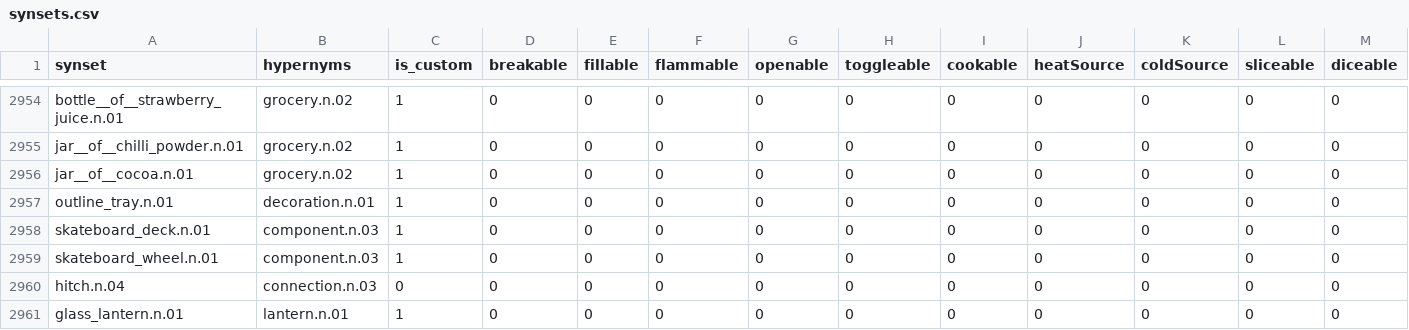
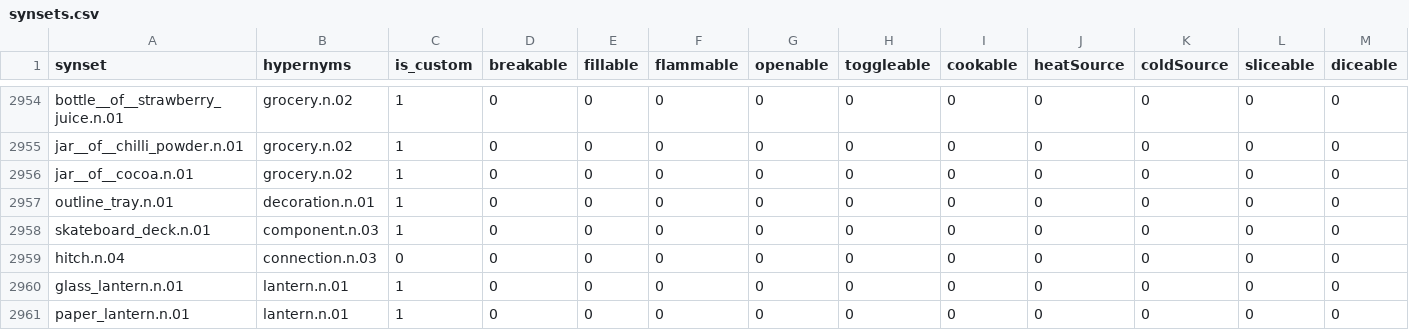
Before and after one commit to StanfordVL/bddl, a CSV file: bddl/generated_data/synsets.csv, drawn as a sheet; only a part is shown, gaps mark what is left out; the shorter side is filled out with more unchanged rows; rows hold the shown columns only; the diff names each change by its address in the sheet, - before the commit and + after, or states it on an @@ line.

```diff
--- a/bddl/generated_data/synsets.csv
+++ b/bddl/generated_data/synsets.csv
-row 2959: skateboard_wheel.n.01 | component.n.03 | 1 | 0 | 0 | 0 | 0 | 0 | 0 | 0 | 0 | 0 | 0
```
Also changed, not shown: bddl/generated_data/category_mapping.csv, 2 other files.
